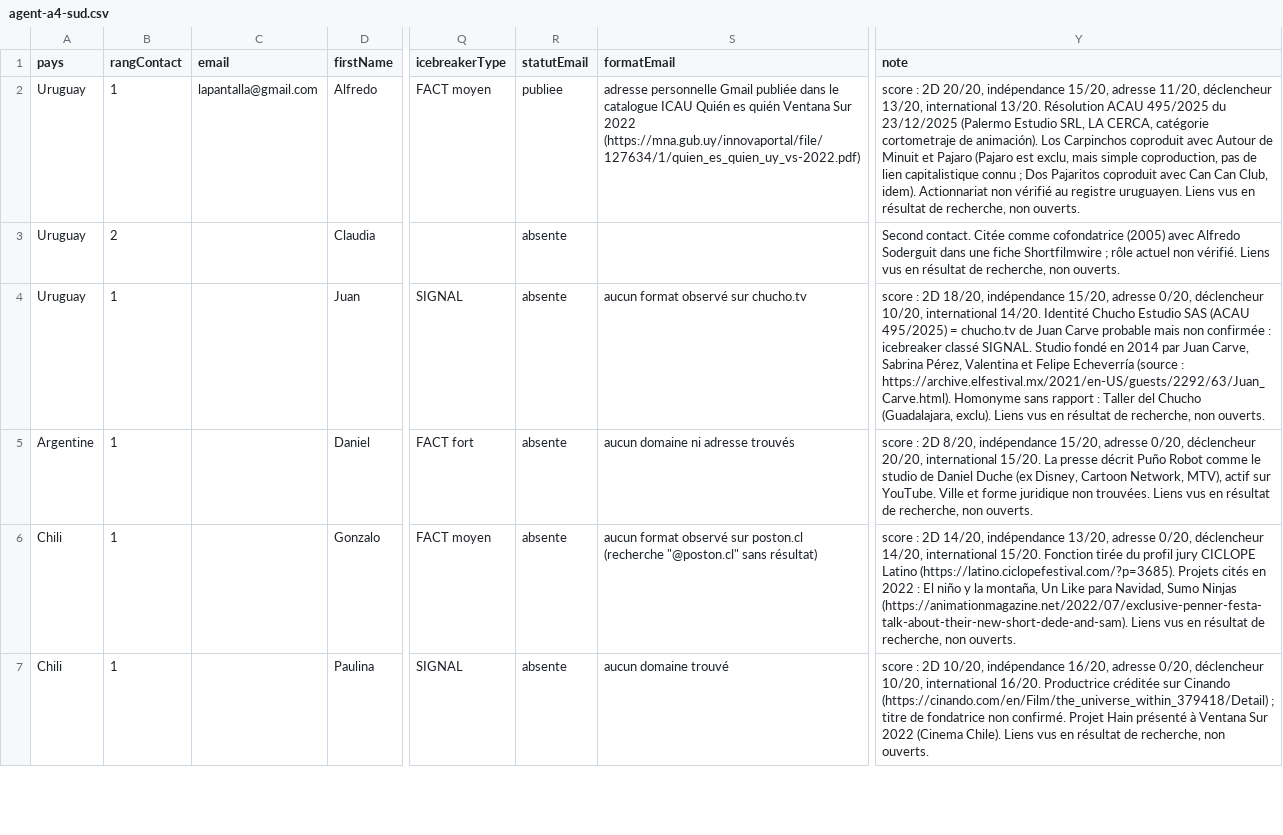
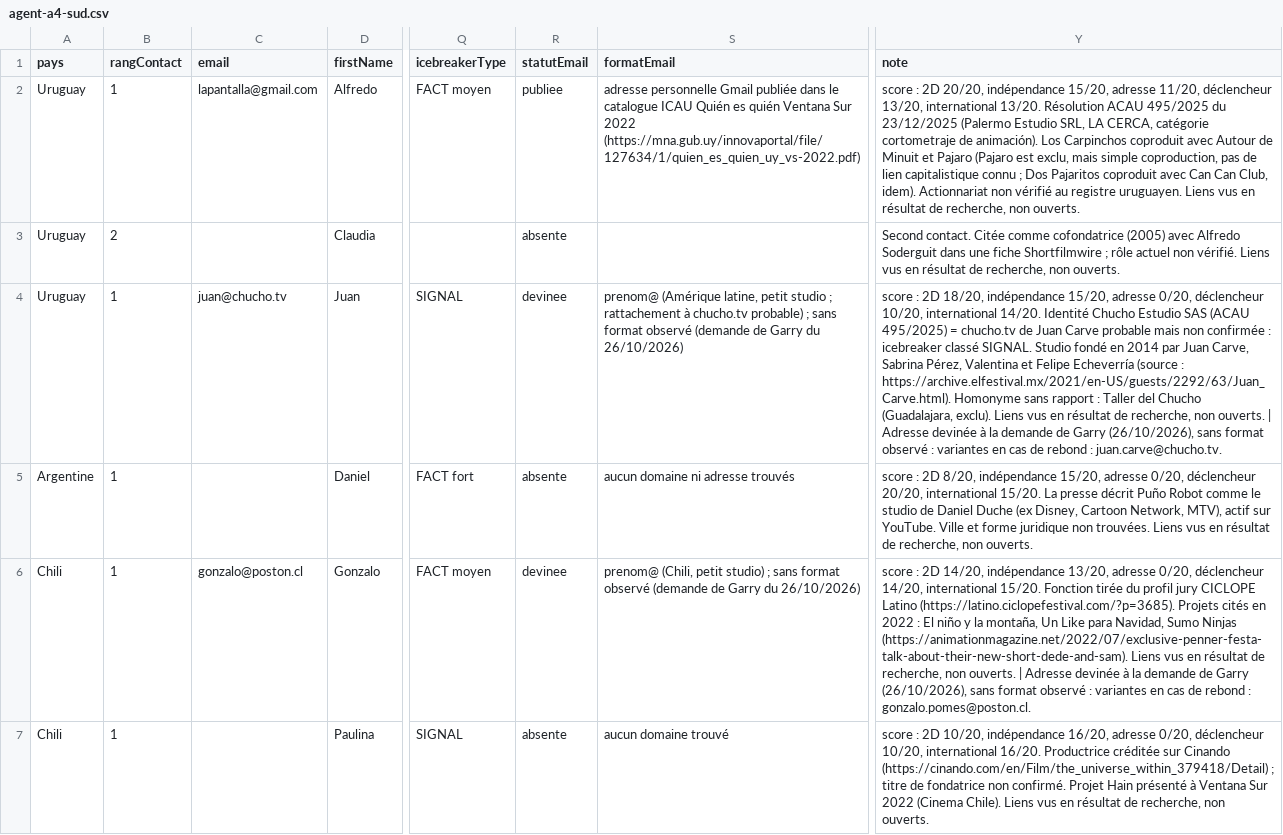
Before and after one commit to jeanprince771-max/revisions, a CSV file: prospection/lot15/agent-a4-sud.csv, drawn as a sheet; only a part is shown, gaps mark what is left out; the diff covers the shown part only; the diff names each change by its address in the sheet, - before the commit and + after, or states it on an @@ line.

```diff
--- a/prospection/lot15/agent-a4-sud.csv
+++ b/prospection/lot15/agent-a4-sud.csv
-C4 (email): (empty)
+C4 (email): juan@chucho.tv
-R4 (statutEmail): absente
+R4 (statutEmail): devinee
-S4 (formatEmail): aucun format observé sur chucho.tv
+S4 (formatEmail): prenom@ (Amérique latine, petit studio ; rattachement à chucho.tv probable) ; sans format observé (demande de Garry du 26/10/2026)
-Y4 (note): …non ouverts.
+Y4 (note): …non ouverts. | Adresse devinée à la demande de Garry (26/10/2026), sans format observé : variantes en cas de rebond : juan.carve@chucho.tv.
-C6 (email): (empty)
+C6 (email): gonzalo@poston.cl
-R6 (statutEmail): absente
+R6 (statutEmail): devinee
-S6 (formatEmail): aucun format observé sur poston.cl (recherche "@poston.cl" sans résultat)
+S6 (formatEmail): prenom@ (Chili, petit studio) ; sans format observé (demande de Garry du 26/10/2026)
-Y6 (note): …non ouverts.
+Y6 (note): …non ouverts. | Adresse devinée à la demande de Garry (26/10/2026), sans format observé : variantes en cas de rebond : gonzalo.pomes@poston.cl.
```
Also changed, not shown: 8 edited cells elsewhere in this file, prospection/lot15/agent-a1-royaume-uni.csv, prospection/lot15/agent-a3-suede.csv, 3 other files.
